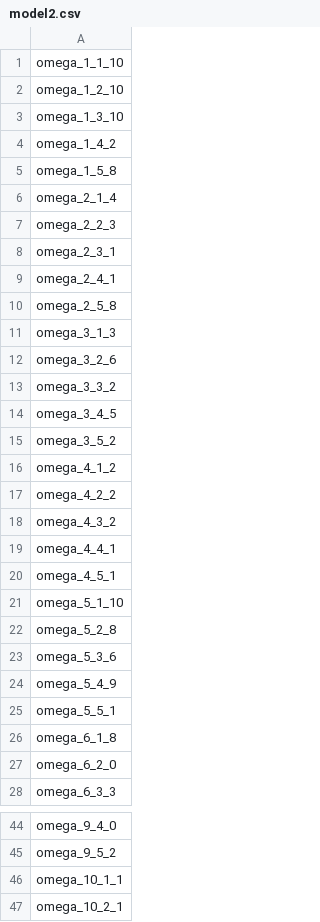
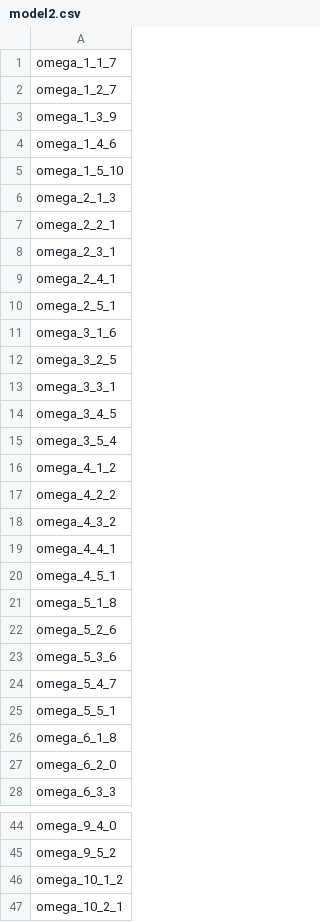
Before and after one commit to palmoto1/nn_sat, a CSV file: experiments/experiment3/models/model2.csv (was data_sets/experiment3/models/model2.csv), drawn as a sheet; only a part is shown, gaps mark what is left out.

```diff
--- a/data_sets/experiment3/models/model2.csv
+++ b/experiments/experiment3/models/model2.csv
@@ -1,16 +1,16 @@
-omega_1_1_10
-omega_1_2_10
-omega_1_3_10
-omega_1_4_2
-omega_1_5_8
-omega_2_1_4
-omega_2_2_3
+omega_1_1_7
+omega_1_2_7
+omega_1_3_9
+omega_1_4_6
+omega_1_5_10
+omega_2_1_3
+omega_2_2_1
 omega_2_3_1
 omega_2_4_1
-omega_2_5_8
-omega_3_1_3
-omega_3_2_6
-omega_3_3_2
+omega_2_5_1
+omega_3_1_6
+omega_3_2_5
+omega_3_3_1
 omega_3_4_5
-omega_3_5_2
+omega_3_5_4
 omega_4_1_2
@@ -20,6 +20,6 @@ omega_4_4_1
 omega_4_5_1
-omega_5_1_10
-omega_5_2_8
+omega_5_1_8
+omega_5_2_6
 omega_5_3_6
-omega_5_4_9
+omega_5_4_7
 omega_5_5_1
@@ -45,3 +45,3 @@ omega_9_4_0
 omega_9_5_2
-omega_10_1_1
+omega_10_1_2
 omega_10_2_1
```
Also changed, not shown: experiments/experiment3/models/model1.csv, experiments/experiment3/models/model4.csv, 21 other files.
